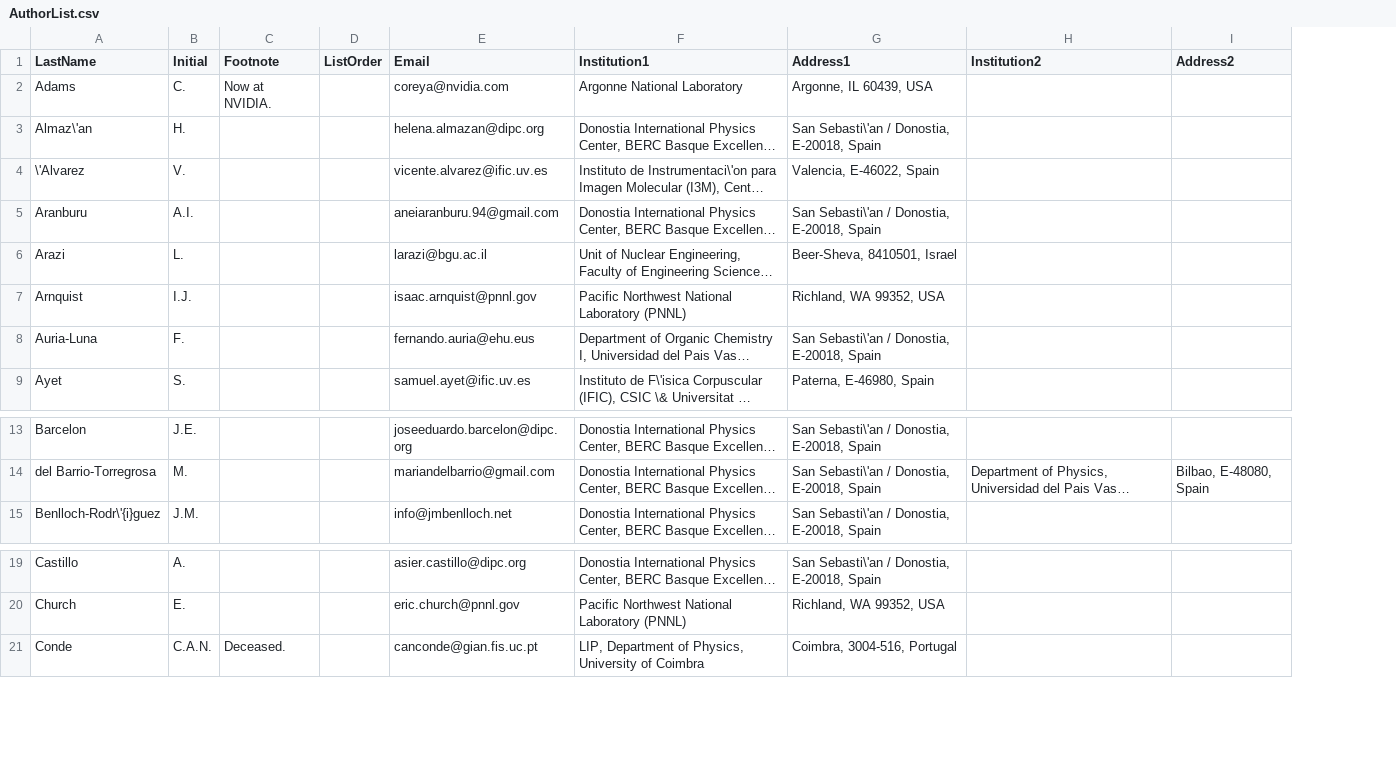
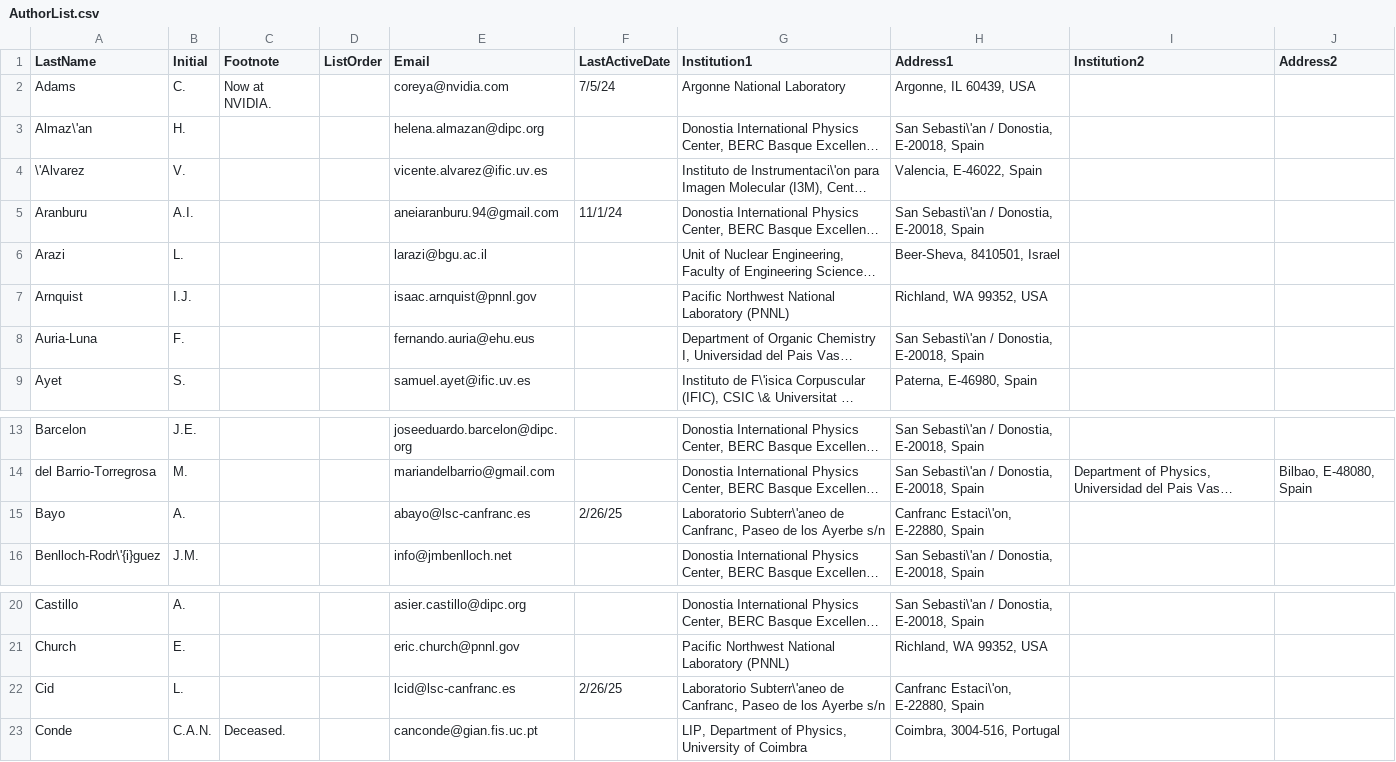
Before and after one commit to next-exp/NEXTAuthorList, a CSV file: AuthorList.csv, drawn as a sheet; only a part is shown, gaps mark what is left out; long unchanged cells end in …; the diff names each change by its address in the sheet, - before the commit and + after, or states it on an @@ line.

Commit message:
update csv

```diff
--- a/AuthorList.csv
+++ b/AuthorList.csv
+column F (LastActiveDate), rows 2-5: 7/5/24 |  |  | 11/1/24
+row 15: Bayo | A. |  |  | abayo@lsc-canfranc.es | 2/26/25 | Laboratorio Subterr\'aneo de Canfranc, Paseo de los Ayerbe s/n | Canfranc Estaci\'on, E-22880, Spain
+row 22: Cid | L. |  |  | lcid@lsc-canfranc.es | 2/26/25 | Laboratorio Subterr\'aneo de Canfranc, Paseo de los Ayerbe s/n | Canfranc Estaci\'on, E-22880, Spain
```
